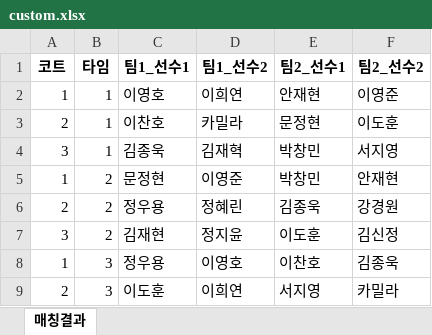
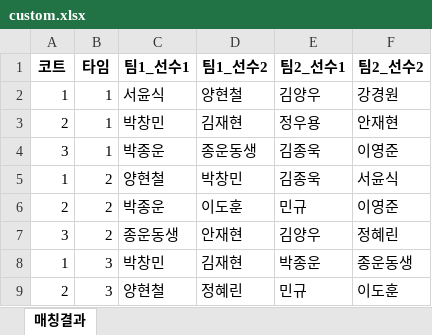
Before and after one commit to jy17347/tennis-matching, an Excel workbook: dataset/custom.xlsx, sheet 매칭결과, drawn as a sheet; only a part is shown; values as stored, in another font and other column widths than the file's, no borders; the diff covers the shown part only; the diff names each change by its address in the sheet, - before the commit and + after, or states it on an @@ line.

```diff
--- a/dataset/custom.xlsx (sheet 매칭결과)
+++ b/dataset/custom.xlsx (sheet 매칭결과)
-C2 (팀1_선수1): 이영호
+C2 (팀1_선수1): 서윤식
-D2 (팀1_선수2): 이희연
+D2 (팀1_선수2): 양현철
-E2 (팀2_선수1): 안재현
+E2 (팀2_선수1): 김양우
-F2 (팀2_선수2): 이영준
+F2 (팀2_선수2): 강경원
-C3 (팀1_선수1): 이찬호
+C3 (팀1_선수1): 박창민
-D3 (팀1_선수2): 카밀라
+D3 (팀1_선수2): 김재현
-E3 (팀2_선수1): 문정현
+E3 (팀2_선수1): 정우용
-F3 (팀2_선수2): 이도훈
+F3 (팀2_선수2): 안재현
-C4 (팀1_선수1): 김종욱
+C4 (팀1_선수1): 박종운
-D4 (팀1_선수2): 김재혁
+D4 (팀1_선수2): 종운동생
-E4:E5 (팀2_선수1): 박창민
+E4:E5 (팀2_선수1): 김종욱
-F4 (팀2_선수2): 서지영
+F4 (팀2_선수2): 이영준
-C5 (팀1_선수1): 문정현
+C5 (팀1_선수1): 양현철
-D5 (팀1_선수2): 이영준
+D5 (팀1_선수2): 박창민
-F5 (팀2_선수2): 안재현
+F5 (팀2_선수2): 서윤식
-C6 (팀1_선수1): 정우용
+C6 (팀1_선수1): 박종운
-D6 (팀1_선수2): 정혜린
+D6 (팀1_선수2): 이도훈
-E6 (팀2_선수1): 김종욱
+E6 (팀2_선수1): 민규
-F6 (팀2_선수2): 강경원
+F6 (팀2_선수2): 이영준
-C7 (팀1_선수1): 김재현
+C7 (팀1_선수1): 종운동생
-D7 (팀1_선수2): 정지윤
+D7 (팀1_선수2): 안재현
-E7 (팀2_선수1): 이도훈
+E7 (팀2_선수1): 김양우
-F7 (팀2_선수2): 김신정
+F7 (팀2_선수2): 정혜린
-C8 (팀1_선수1): 정우용
+C8 (팀1_선수1): 박창민
-D8 (팀1_선수2): 이영호
+D8 (팀1_선수2): 김재현
-E8 (팀2_선수1): 이찬호
+E8 (팀2_선수1): 박종운
-F8 (팀2_선수2): 김종욱
+F8 (팀2_선수2): 종운동생
-C9 (팀1_선수1): 이도훈
+C9 (팀1_선수1): 양현철
-D9 (팀1_선수2): 이희연
+D9 (팀1_선수2): 정혜린
-E9 (팀2_선수1): 서지영
+E9 (팀2_선수1): 민규
-F9 (팀2_선수2): 카밀라
+F9 (팀2_선수2): 이도훈
```
Also changed, not shown: 26 edited cells elsewhere in this sheet, 2 other files.
